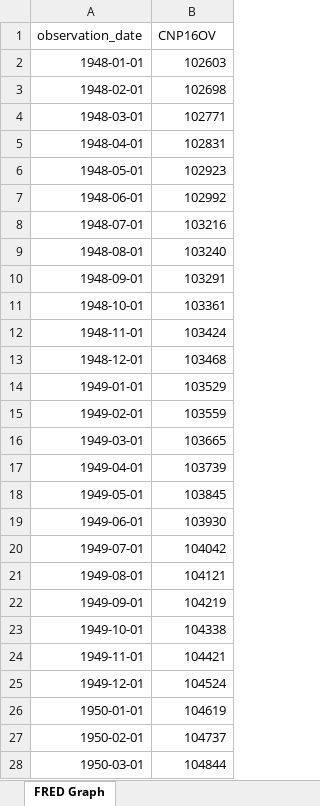
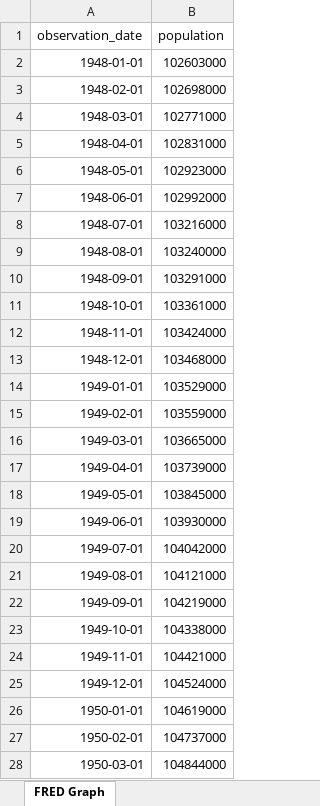
Before and after one commit to grantmgeconomics93/baysmacro, an Excel workbook: population .xlsx, sheet FRED Graph, drawn as a sheet; only a part is shown; values as stored, in another font and other column widths than the file's, no borders; the diff covers the shown part only; the diff names each change by its address in the sheet, - before the commit and + after, or states it on an @@ line.

```diff
--- a/population .xlsx (sheet FRED Graph)
+++ b/population .xlsx (sheet FRED Graph)
-B1: CNP16OV
+B1: population
-B2 (population): 102603
+B2 (population): 102603000
-B3 (population): 102698
+B3 (population): 102698000
-B4 (population): 102771
+B4 (population): 102771000
-B5 (population): 102831
+B5 (population): 102831000
-B6 (population): 102923
+B6 (population): 102923000
-B7 (population): 102992
+B7 (population): 102992000
-B8 (population): 103216
+B8 (population): 103216000
-B9 (population): 103240
+B9 (population): 103240000
-B10 (population): 103291
+B10 (population): 103291000
-B11 (population): 103361
+B11 (population): 103361000
-B12 (population): 103424
+B12 (population): 103424000
-B13 (population): 103468
+B13 (population): 103468000
-B14 (population): 103529
+B14 (population): 103529000
-B15 (population): 103559
+B15 (population): 103559000
-B16 (population): 103665
+B16 (population): 103665000
-B17 (population): 103739
+B17 (population): 103739000
-B18 (population): 103845
+B18 (population): 103845000
-B19 (population): 103930
+B19 (population): 103930000
-B20 (population): 104042
+B20 (population): 104042000
-B21 (population): 104121
+B21 (population): 104121000
-B22 (population): 104219
+B22 (population): 104219000
-B23 (population): 104338
+B23 (population): 104338000
-B24 (population): 104421
+B24 (population): 104421000
-B25 (population): 104524
+B25 (population): 104524000
-B26 (population): 104619
+B26 (population): 104619000
-B27 (population): 104737
+B27 (population): 104737000
-B28 (population): 104844
+B28 (population): 104844000
```
Also changed, not shown: 886 edited cells elsewhere in this sheet, personalconsumption.xlsx, realgdp.xlsx, 7 other files.
